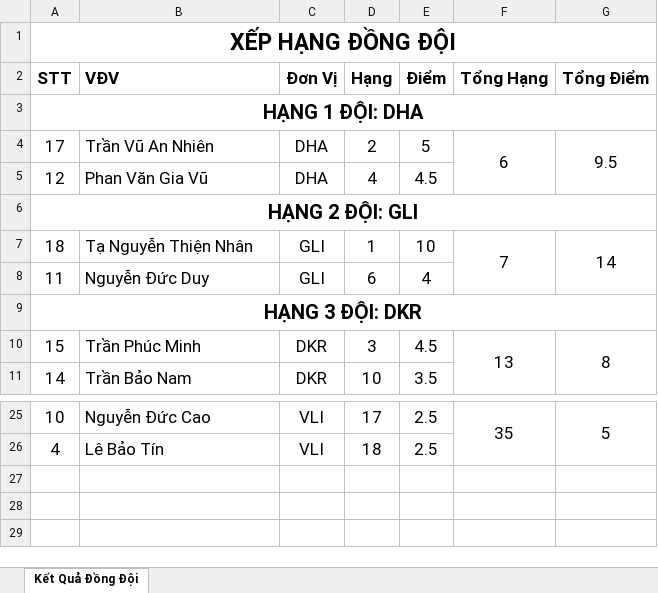
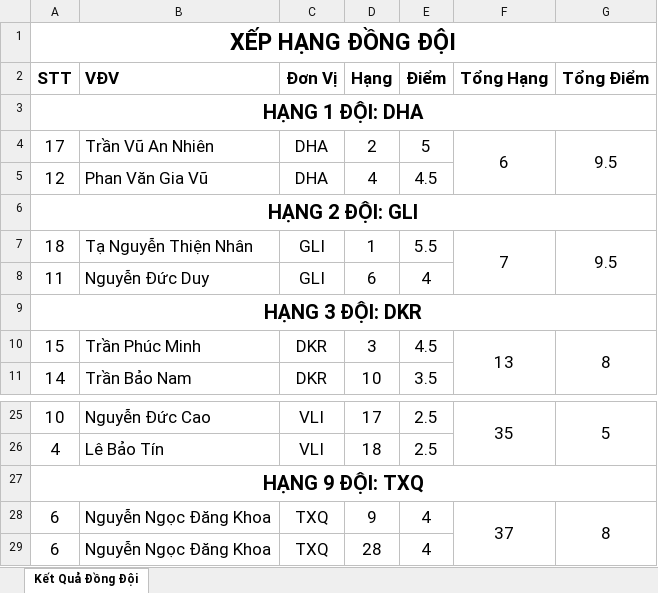
Before and after one commit to thaytoanlaptrinh/boctham.vn, an Excel workbook: ketquadongdoi.xlsx, sheet Kết Quả Đồng Đội, drawn as a sheet; only a part is shown, gaps mark what is left out; values as stored, in another font and other column widths than the file's, no borders; conditional formats not drawn; the diff names each change by its address in the sheet, - before the commit and + after, or states it on an @@ line.

```diff
--- a/ketquadongdoi.xlsx (sheet Kết Quả Đồng Đội)
+++ b/ketquadongdoi.xlsx (sheet Kết Quả Đồng Đội)
-E7 (Điểm): 10
+E7 (Điểm): 5.5
-G7 (Tổng Điểm): 14
+G7 (Tổng Điểm): 9.5
+row 27: HẠNG 9 ĐỘI: TXQ
+row 28: 6 | Nguyễn Ngọc Đăng Khoa | TXQ | 9 | 4 | 37 | 8
+row 29: 6 | Nguyễn Ngọc Đăng Khoa | TXQ | 28 | 4
```
Also changed, not shown: uploads/excel.xlsx, 5 other files.
